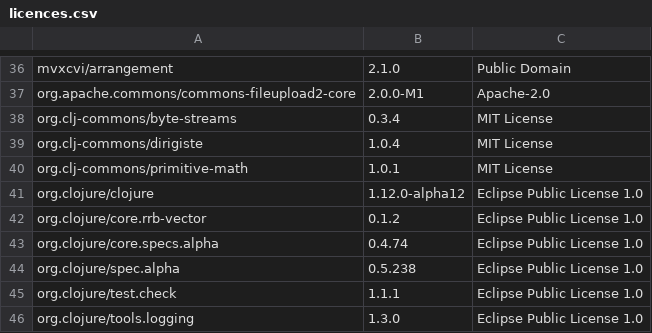
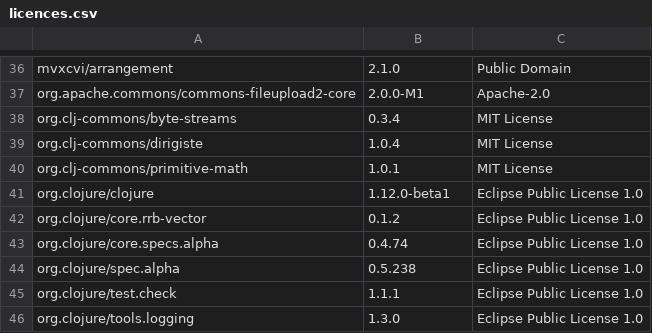
Before and after one commit to piotr-yuxuan/ephemeral-server, a CSV file: doc/licences.csv, drawn as a sheet; only a part is shown, gaps mark what is left out; the diff names each change by its address in the sheet, - before the commit and + after, or states it on an @@ line.

Commit message:
List dependency licences

```diff
--- a/doc/licences.csv
+++ b/doc/licences.csv
-B41: 1.12.0-alpha12
+B41: 1.12.0-beta1
```
